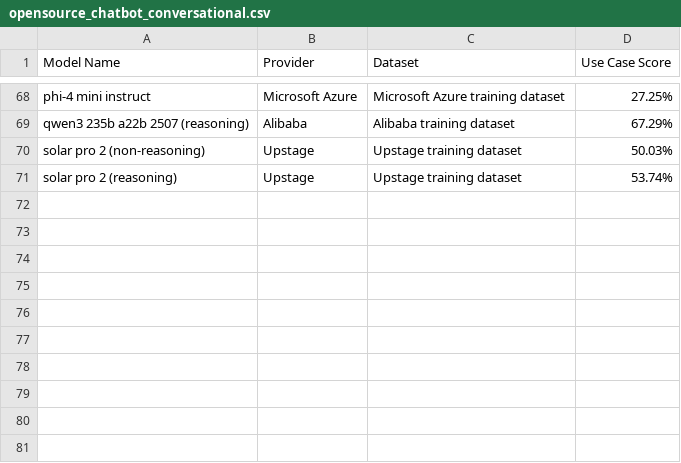
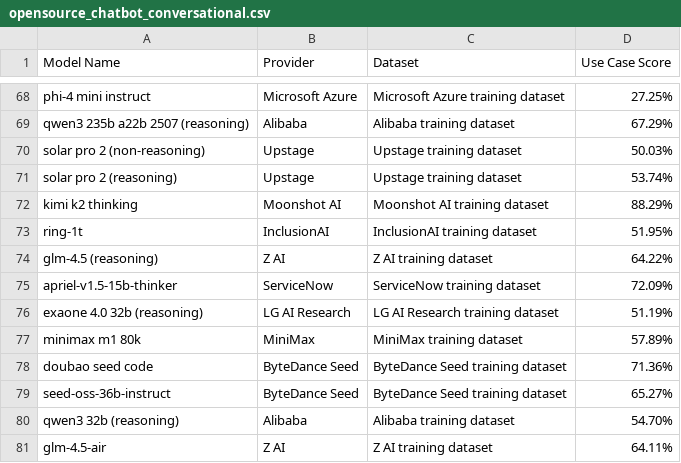
Before and after one commit to amito/compass, a CSV file: data/business_context/use_case/weighted_scores/opensource_chatbot_conversational.csv, drawn as a sheet; only a part is shown, gaps mark what is left out.

Commit message:
feat: Add 10 new high-value reasoning models with interpolated performance
Models added:
- Kimi K2 Thinking (88.29% chatbot)
- Ring-1T (1T params)
- GLM-4.5 (Reasoning)
- Apriel-v1.5-15B-Thinker
- EXAONE 4.0 32B (Reasoning)
- MiniMax M1 80k
- Doubao Seed Code
- Seed-OSS-36B-Instruct
- Qwen3 32B (Reasoning)
- GLM-4.5-Air

Total configs: 2732 (2662 real + 70 estimated)
Total models: 30 with estimated performance

Signed-off-by: Yuval Luria <yluria@redhat.com>

```diff
--- a/data/business_context/use_case/weighted_scores/opensource_chatbot_conversational.csv
+++ b/data/business_context/use_case/weighted_scores/opensource_chatbot_conversational.csv
@@ -71 +71,11 @@ solar pro 2 (non-reasoning),Upstage,Upstage training dataset,50.03%
 solar pro 2 (reasoning),Upstage,Upstage training dataset,53.74%
+kimi k2 thinking,Moonshot AI,Moonshot AI training dataset,88.29%
+ring-1t,InclusionAI,InclusionAI training dataset,51.95%
+glm-4.5 (reasoning),Z AI,Z AI training dataset,64.22%
+apriel-v1.5-15b-thinker,ServiceNow,ServiceNow training dataset,72.09%
+exaone 4.0 32b (reasoning),LG AI Research,LG AI Research training dataset,51.19%
+minimax m1 80k,MiniMax,MiniMax training dataset,57.89%
+doubao seed code,ByteDance Seed,ByteDance Seed training dataset,71.36%
+seed-oss-36b-instruct,ByteDance Seed,ByteDance Seed training dataset,65.27%
+qwen3 32b (reasoning),Alibaba,Alibaba training dataset,54.70%
+glm-4.5-air,Z AI,Z AI training dataset,64.11%
```
Also changed, not shown: data/business_context/use_case/weighted_scores/opensource_code_completion.csv, data/business_context/use_case/weighted_scores/opensource_code_generation_detailed.csv, 8 other files.
